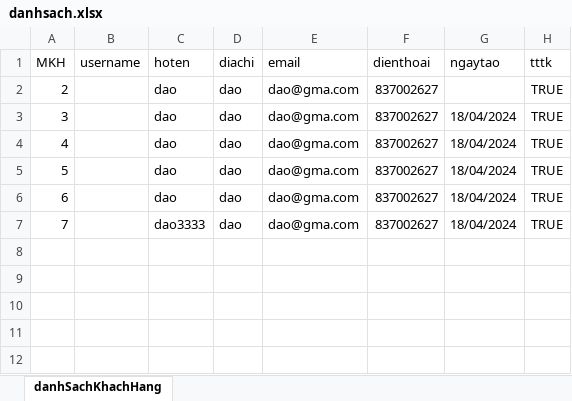
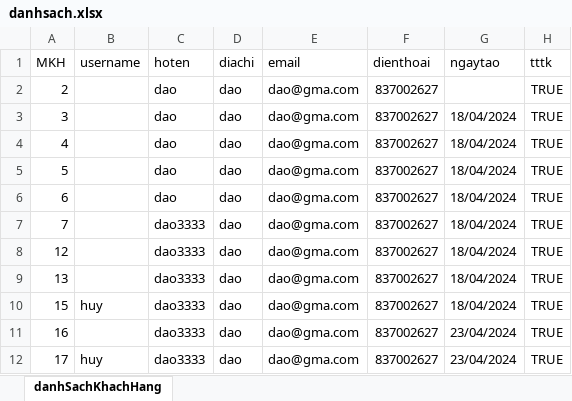
Before and after one commit to tanduong9424/DoAnJava_BookStore, an Excel workbook: newwwww/JavaApplication18/excel/danhsach.xlsx, sheet danhSachKhachHang, drawn as a sheet; values as stored, in another font and other column widths than the file's, no borders; the diff names each change by its address in the sheet, - before the commit and + after, or states it on an @@ line.

```diff
--- a/newwwww/JavaApplication18/excel/danhsach.xlsx (sheet danhSachKhachHang)
+++ b/newwwww/JavaApplication18/excel/danhsach.xlsx (sheet danhSachKhachHang)
+row 8: 12 |  | dao3333 | dao | dao@gma.com | 837002627 | 18/04/2024 | TRUE
+row 9: 13 |  | dao3333 | dao | dao@gma.com | 837002627 | 18/04/2024 | TRUE
+row 10: 15 | huy | dao3333 | dao | dao@gma.com | 837002627 | 18/04/2024 | TRUE
+row 11: 16 |  | dao3333 | dao | dao@gma.com | 837002627 | 23/04/2024 | TRUE
+row 12: 17 | huy | dao3333 | dao | dao@gma.com | 837002627 | 23/04/2024 | TRUE
```
Also changed, not shown: 57 other files.
